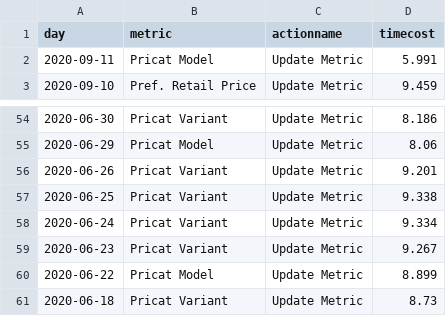
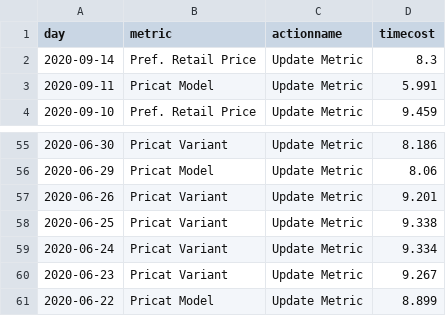
Before and after one commit to jasonzhuangdavinci/stadiumLogAnalysis, a CSV file: loadcsv/metriccost.csv, drawn as a sheet; only a part is shown, gaps mark what is left out; removed rows and columns are numbered as before the commit, all else as after; the diff names each change by its address in the sheet, - before the commit and + after, or states it on an @@ line.

```diff
--- a/loadcsv/metriccost.csv
+++ b/loadcsv/metriccost.csv
+row 2: 2020-09-14 | Pref. Retail Price | Update Metric | 8.3
-row 61: 2020-06-18 | Pricat Variant | Update Metric | 8.73
```
Also changed, not shown: loadcsv/metriccount.csv, loadcsv/reportcost.csv, 3 other files.
